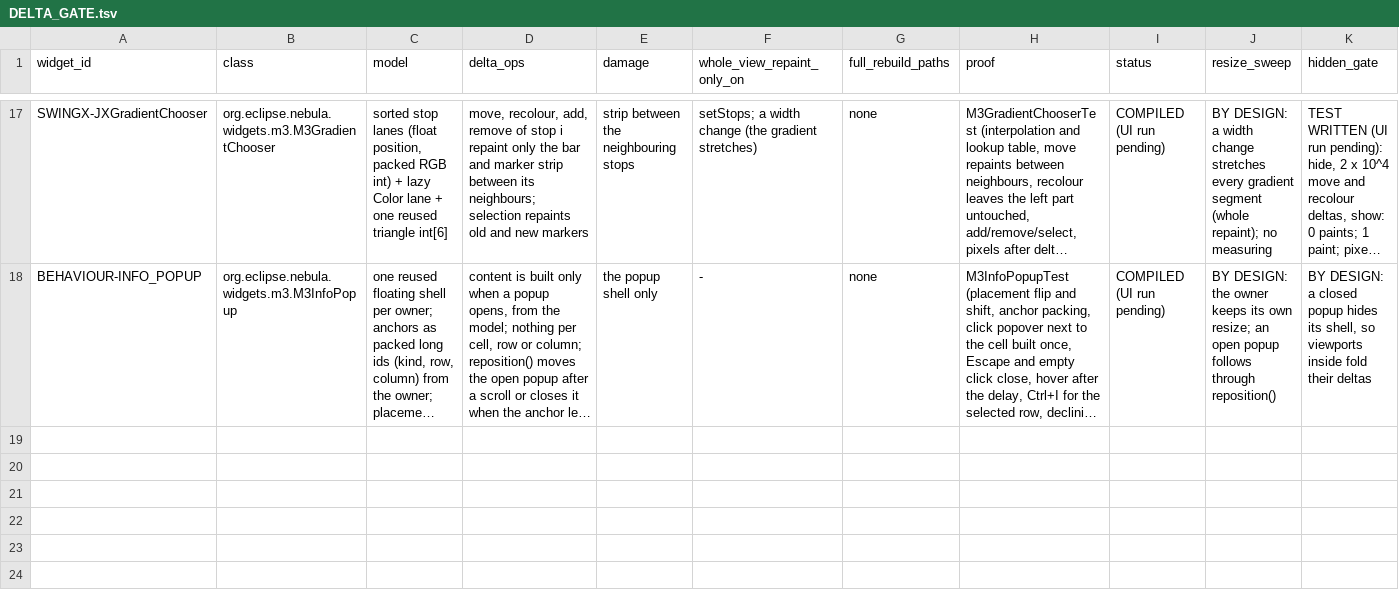
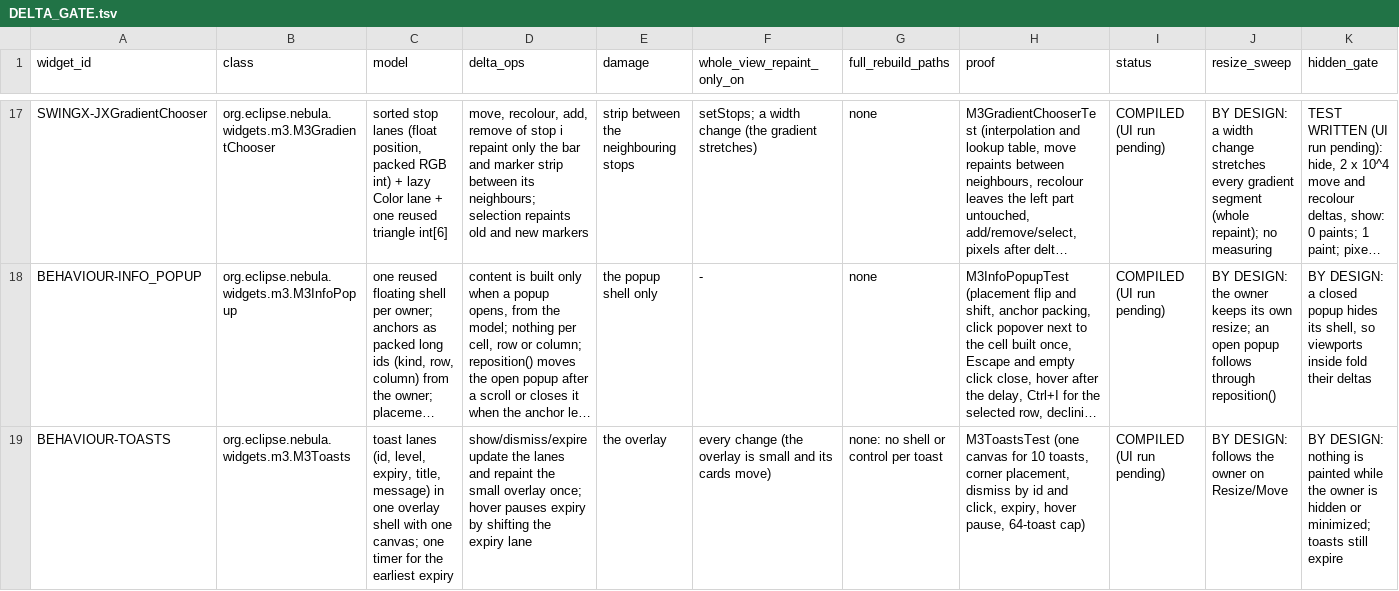
Before and after one commit to hsoliwal/nebula, a TSV file: docs/m3/custom-widgets/DELTA_GATE.tsv, drawn as a sheet; only a part is shown, gaps mark what is left out; long unchanged cells end in …; the diff names each change by its address in the sheet, - before the commit and + after, or states it on an @@ line.

Commit message:
feat(custom-widgets): M3Toasts (behaviours catalogue: toasts): toast lanes in one drawn corner overlay, one timer for the earliest expiry, click to dismiss, hover pauses; test, snippet, FOSS, DELTA_GATE and EXAMPLES rows

```diff
--- a/docs/m3/custom-widgets/DELTA_GATE.tsv
+++ b/docs/m3/custom-widgets/DELTA_GATE.tsv
+row 19: BEHAVIOUR-TOASTS | org.eclipse.nebula.widgets.m3.M3Toasts | toast lanes (id, level, expiry, title, message) in one overlay shell with one canvas; one timer for the earliest expiry | show/dismiss/expire update the lanes and repaint the small overlay once; hover pauses expiry by shifting the expiry lane | the overlay | every change (the overlay is small and its cards move) | none: no shell or control per toast | M3ToastsTest (one canvas for 10 toasts, corner placement, dismiss by id and click, expiry, hover pause, 64-toast cap) | COMPILED (UI run pending) | BY DESIGN: follows the owner on Resize/Move | BY DESIGN: nothing is painted while the owner is hidden or minimized; toasts still expire
```
Also changed, not shown: docs/m3/custom-widgets/FOSS_REUSE_DECISION.tsv, 4 other files.
